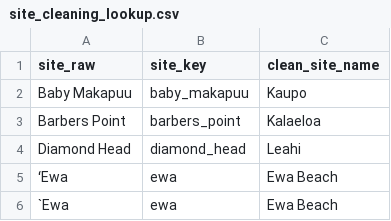
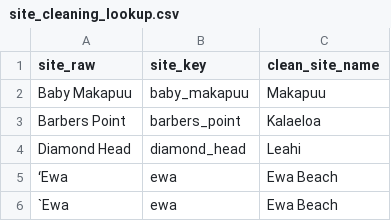
Before and after one commit to OCN-682-UH/GroupA_AI_Data_Sprint, a CSV file: Outputs/site_cleaning_lookup.csv, drawn as a sheet; only a part is shown.

```diff
--- a/Outputs/site_cleaning_lookup.csv
+++ b/Outputs/site_cleaning_lookup.csv
@@ -1,3 +1,3 @@
 site_raw,site_key,clean_site_name
-Baby Makapuu,baby_makapuu,Kaupo
+Baby Makapuu,baby_makapuu,Makapuu
 Barbers Point,barbers_point,Kalaeloa
```
Also changed, not shown: Outputs/quadrats_needing_review.csv, 6 other files.
